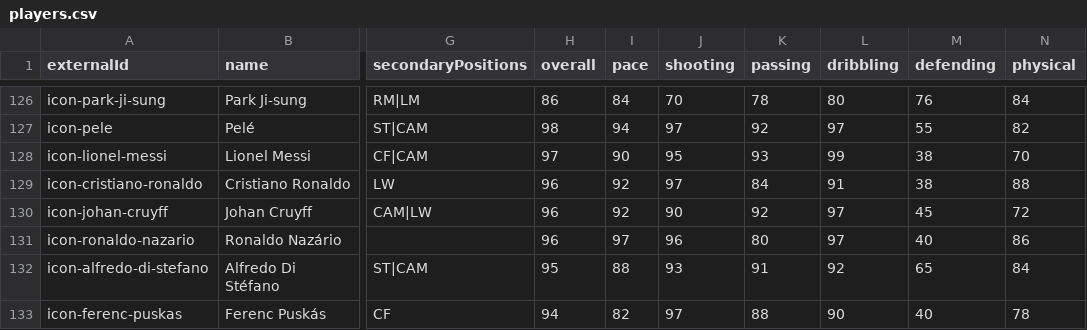
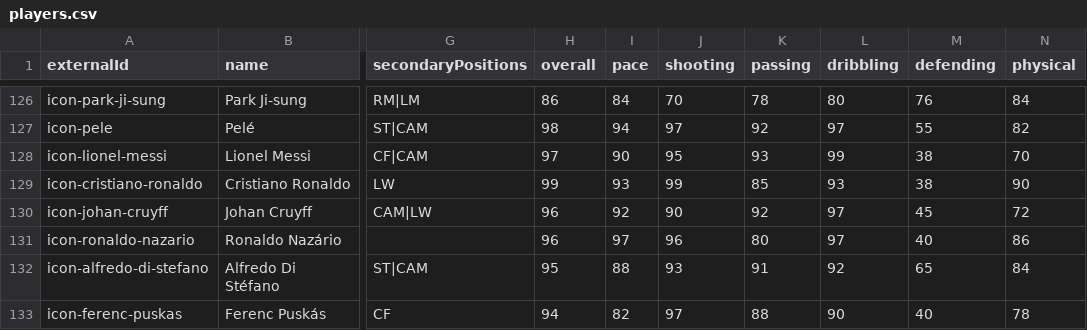
Before and after one commit to SankalpaSinha/football-auction, a CSV file: data/seed/icons/players.csv, drawn as a sheet; only a part is shown, gaps mark what is left out; the diff names each change by its address in the sheet, - before the commit and + after, or states it on an @@ line.

```diff
--- a/data/seed/icons/players.csv
+++ b/data/seed/icons/players.csv
-H129 (overall): 96
+H129 (overall): 99
-I129 (pace): 92
+I129 (pace): 93
-J129 (shooting): 97
+J129 (shooting): 99
-K129 (passing): 84
+K129 (passing): 85
-L129 (dribbling): 91
+L129 (dribbling): 93
-N129 (physical): 88
+N129 (physical): 90
```
